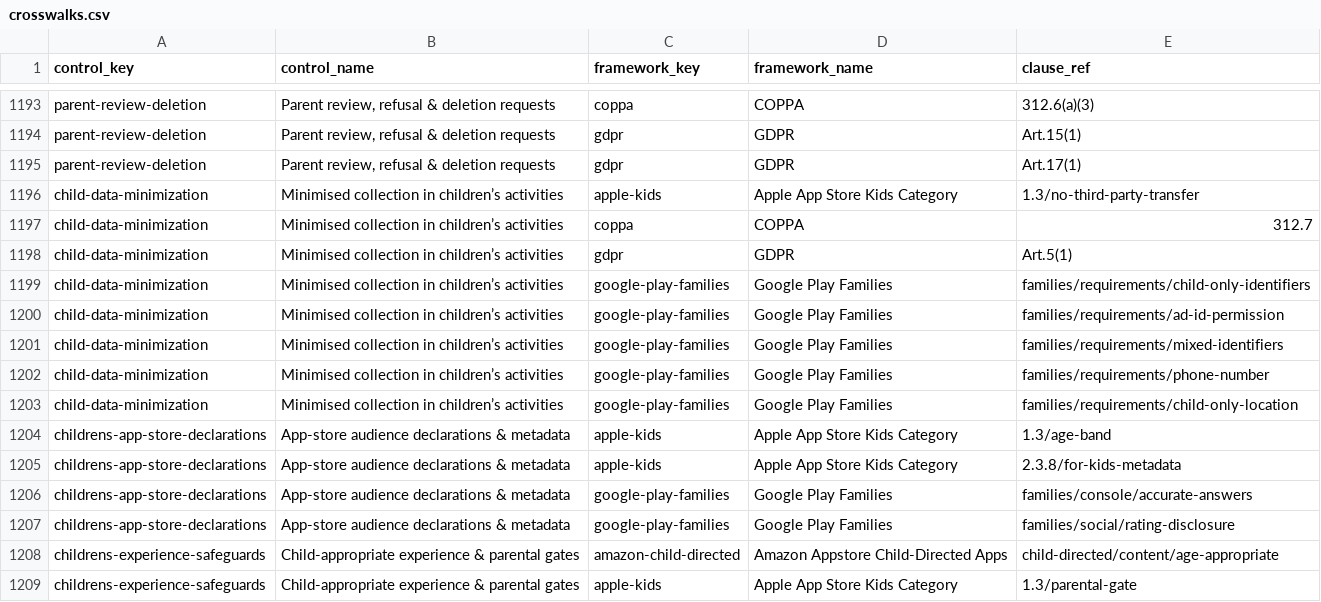
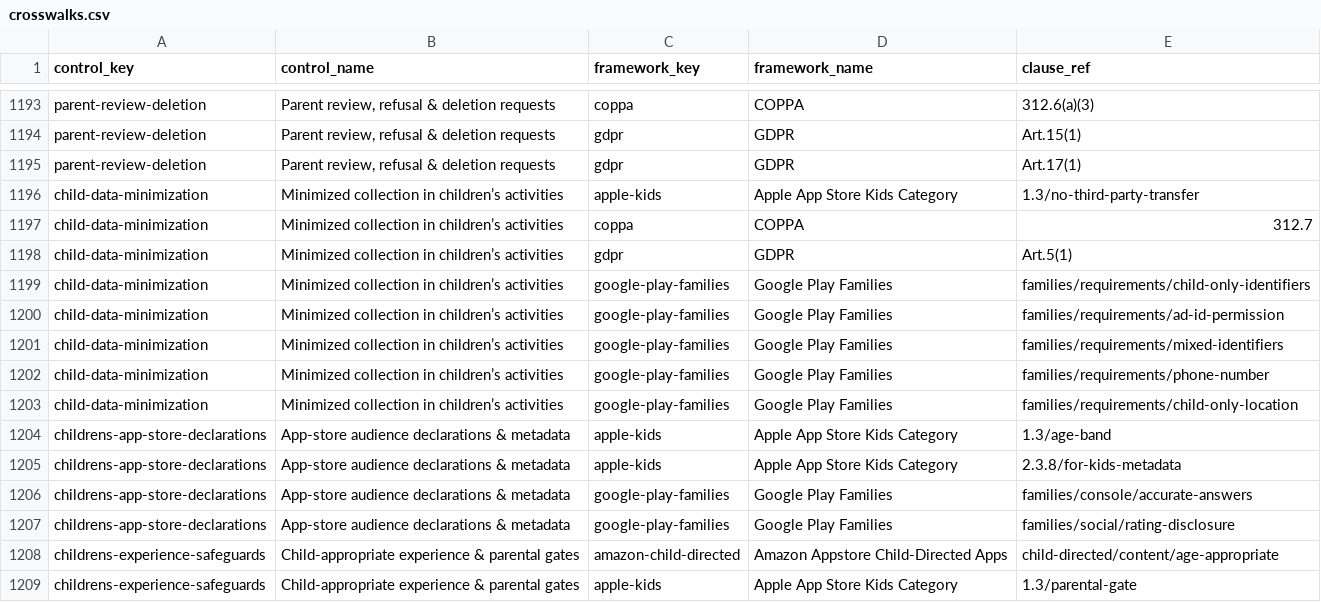
Before and after one commit to Keel-GRC/compliance-crosswalks, a CSV file: crosswalks.csv, drawn as a sheet; only a part is shown, gaps mark what is left out; the diff covers the shown part only.

```diff
--- a/crosswalks.csv
+++ b/crosswalks.csv
@@ -1195,10 +1195,10 @@ parent-review-deletion,"Parent review, refusal & deletion requests",gdpr,GDPR,Ar
 parent-review-deletion,"Parent review, refusal & deletion requests",gdpr,GDPR,Art.17(1)
-child-data-minimization,Minimised collection in children’s activities,apple-kids,Apple App Store Kids Category,1.3/no-third-party-transfer
-child-data-minimization,Minimised collection in children’s activities,coppa,COPPA,312.7
-child-data-minimization,Minimised collection in children’s activities,gdpr,GDPR,Art.5(1)
-child-data-minimization,Minimised collection in children’s activities,google-play-families,Google Play Families,families/requirements/child-only-identifiers
-child-data-minimization,Minimised collection in children’s activities,google-play-families,Google Play Families,families/requirements/ad-id-permission
-child-data-minimization,Minimised collection in children’s activities,google-play-families,Google Play Families,families/requirements/mixed-identifiers
-child-data-minimization,Minimised collection in children’s activities,google-play-families,Google Play Families,families/requirements/phone-number
-child-data-minimization,Minimised collection in children’s activities,google-play-families,Google Play Families,families/requirements/child-only-location
+child-data-minimization,Minimized collection in children’s activities,apple-kids,Apple App Store Kids Category,1.3/no-third-party-transfer
+child-data-minimization,Minimized collection in children’s activities,coppa,COPPA,312.7
+child-data-minimization,Minimized collection in children’s activities,gdpr,GDPR,Art.5(1)
+child-data-minimization,Minimized collection in children’s activities,google-play-families,Google Play Families,families/requirements/child-only-identifiers
+child-data-minimization,Minimized collection in children’s activities,google-play-families,Google Play Families,families/requirements/ad-id-permission
+child-data-minimization,Minimized collection in children’s activities,google-play-families,Google Play Families,families/requirements/mixed-identifiers
+child-data-minimization,Minimized collection in children’s activities,google-play-families,Google Play Families,families/requirements/phone-number
+child-data-minimization,Minimized collection in children’s activities,google-play-families,Google Play Families,families/requirements/child-only-location
 childrens-app-store-declarations,App-store audience declarations & metadata,apple-kids,Apple App Store Kids Category,1.3/age-band
```
Also changed, not shown: 23 edited cells elsewhere in this file, 1 other file.
